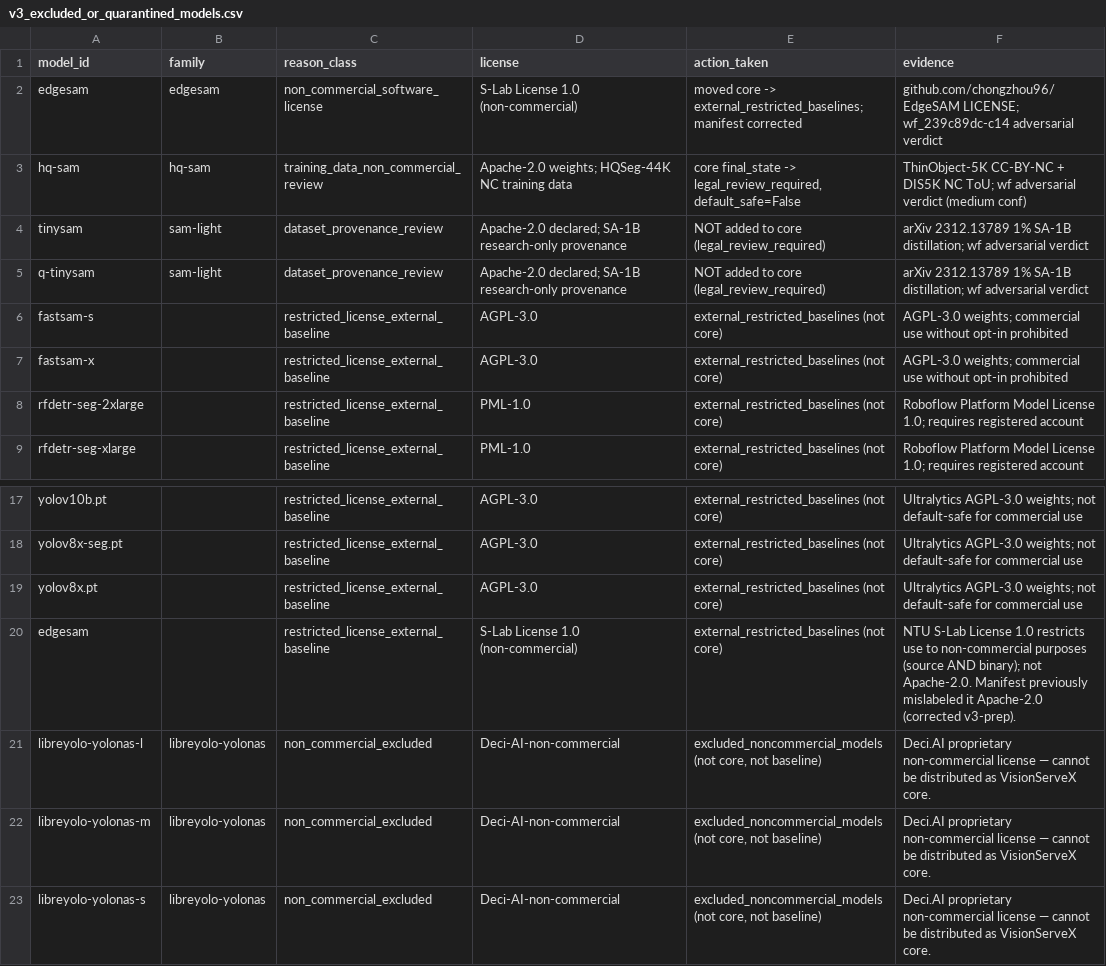
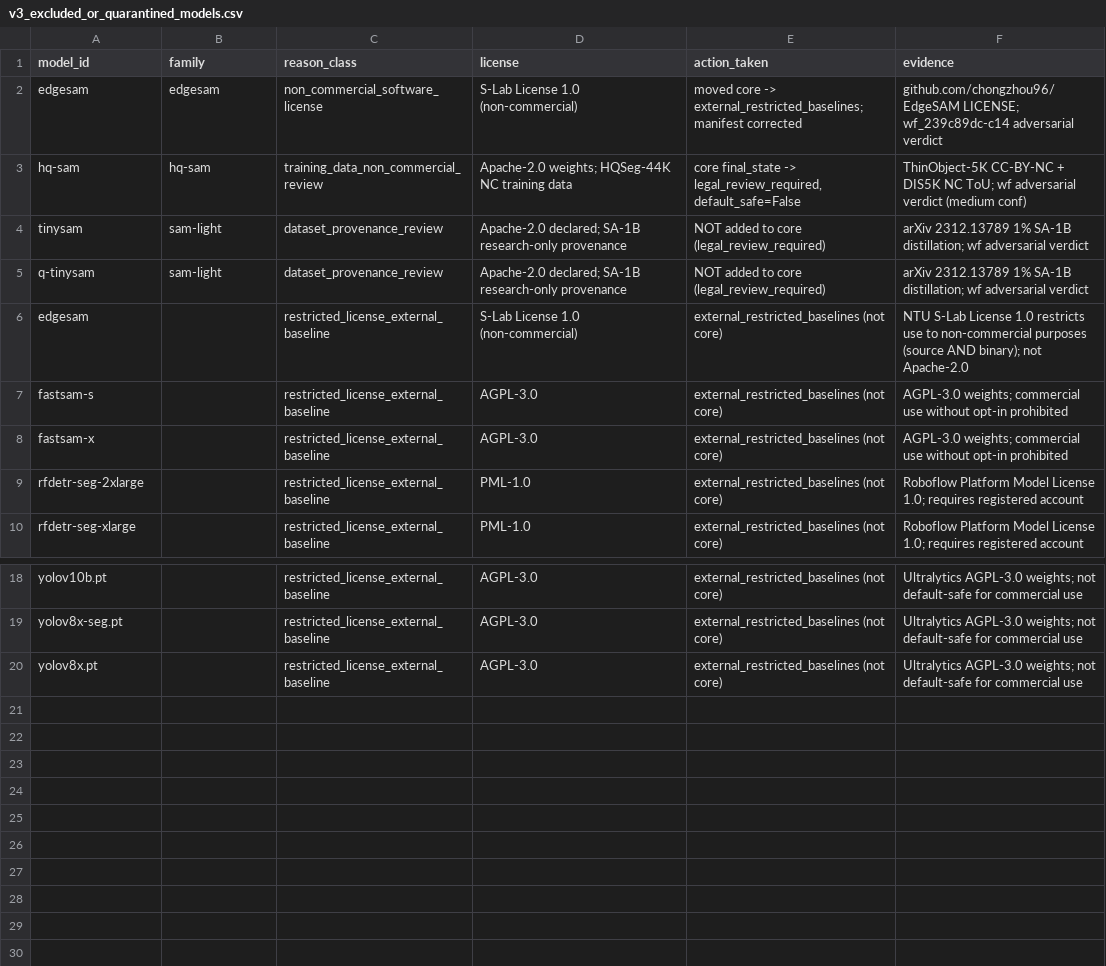
Before and after one commit to arashsajjadi/VisionServeX, a CSV file: notebook/99_final_report/reports/v3_excluded_or_quarantined_models.csv, drawn as a sheet; only a part is shown, gaps mark what is left out.

```diff
--- a/notebook/99_final_report/reports/v3_excluded_or_quarantined_models.csv
+++ b/notebook/99_final_report/reports/v3_excluded_or_quarantined_models.csv
@@ -5,2 +5,3 @@ tinysam,sam-light,dataset_provenance_review,Apache-2.0 declared; SA-1B research-
 q-tinysam,sam-light,dataset_provenance_review,Apache-2.0 declared; SA-1B research-only provenance,NOT added to core (legal_review_required),arXiv 2312.13789 1% SA-1B distillation; wf adversarial verdict
+edgesam,,restricted_license_external_baseline,S-Lab License 1.0 (non-commercial),external_restricted_baselines (not core),NTU S-Lab License 1.0 restricts use to non-commercial purposes (source AND binary); not Apache-2.0
 fastsam-s,,restricted_license_external_baseline,AGPL-3.0,external_restricted_baselines (not core),AGPL-3.0 weights; commercial use without opt-in prohibited
@@ -19,5 +20 @@ yolov8x-seg.pt,,restricted_license_external_baseline,AGPL-3.0,external_restricte
 yolov8x.pt,,restricted_license_external_baseline,AGPL-3.0,external_restricted_baselines (not core),Ultralytics AGPL-3.0 weights; not default-safe for commercial use
-edgesam,,restricted_license_external_baseline,S-Lab License 1.0 (non-commercial),external_restricted_baselines (not core),NTU S-Lab License 1.0 restricts use to non-commercial purposes (source AND binary); not Apache-2.0. Manifest previously mislabeled it Apache-2.0 (corrected v3-prep).
-libreyolo-yolonas-l,libreyolo-yolonas,non_commercial_excluded,Deci-AI-non-commercial,"excluded_noncommercial_models (not core, not baseline)",Deci.AI proprietary non-commercial license — cannot be distributed as VisionServeX core.
-libreyolo-yolonas-m,libreyolo-yolonas,non_commercial_excluded,Deci-AI-non-commercial,"excluded_noncommercial_models (not core, not baseline)",Deci.AI proprietary non-commercial license — cannot be distributed as VisionServeX core.
-libreyolo-yolonas-s,libreyolo-yolonas,non_commercial_excluded,Deci-AI-non-commercial,"excluded_noncommercial_models (not core, not baseline)",Deci.AI proprietary non-commercial license — cannot be distributed as VisionServeX core.
```
Also changed, not shown: notebook/99_final_report/reports/model_coverage_ledger.csv, notebook/99_final_report/reports/pipeline_coverage_ledger.csv, 48 other files.
